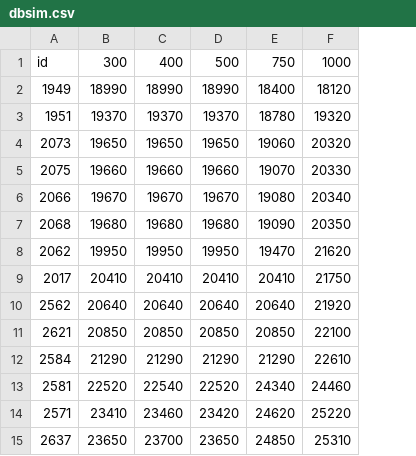
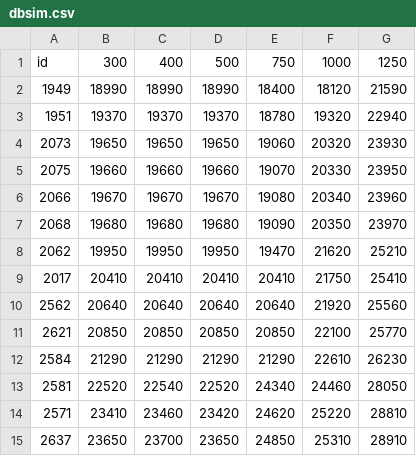
Before and after one commit to lzjqsdd/DB-Sim, a CSV file: train/dbsim.csv, drawn as a sheet; the diff names each change by its address in the sheet, - before the commit and + after, or states it on an @@ line.

```diff
--- a/train/dbsim.csv
+++ b/train/dbsim.csv
+column G, rows 1-15: 1250 | 21590 | 22940 | 23930 | 23950 | 23960 | 23970 | 25210 | 25410 | 25560 | 25770 | 26230 | 28050 | 28810 | 28910
```
Also changed, not shown: train/npess.csv, 6 other files.
